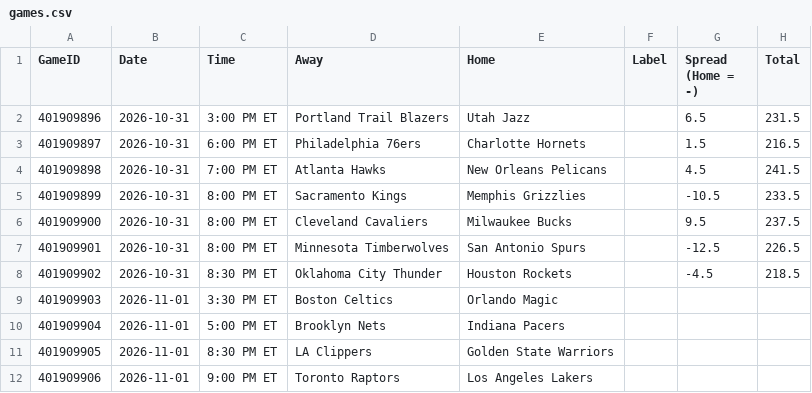
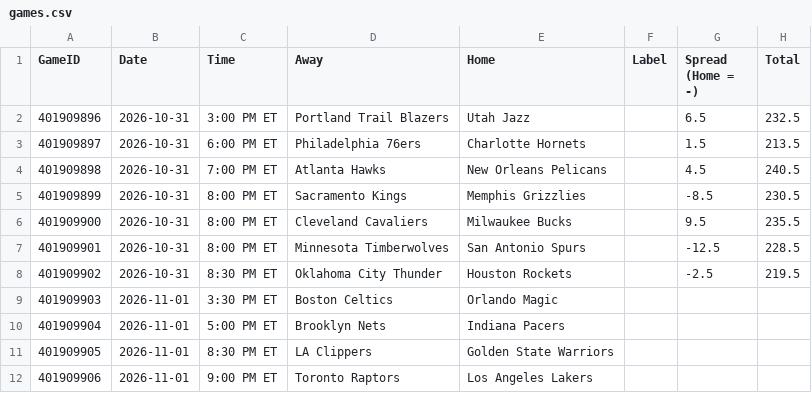
Before and after one commit to lgdsbrand/nba-model, a CSV file: nba/data/games.csv, drawn as a sheet.

```diff
--- a/nba/data/games.csv
+++ b/nba/data/games.csv
@@ -1,9 +1,9 @@
 GameID,Date,Time,Away,Home,Label,Spread (Home = -),Total
-401909896,2026-10-31,3:00 PM ET,Portland Trail Blazers,Utah Jazz,,6.5,231.5
-401909897,2026-10-31,6:00 PM ET,Philadelphia 76ers,Charlotte Hornets,,1.5,216.5
-401909898,2026-10-31,7:00 PM ET,Atlanta Hawks,New Orleans Pelicans,,4.5,241.5
-401909899,2026-10-31,8:00 PM ET,Sacramento Kings,Memphis Grizzlies,,-10.5,233.5
-401909900,2026-10-31,8:00 PM ET,Cleveland Cavaliers,Milwaukee Bucks,,9.5,237.5
-401909901,2026-10-31,8:00 PM ET,Minnesota Timberwolves,San Antonio Spurs,,-12.5,226.5
-401909902,2026-10-31,8:30 PM ET,Oklahoma City Thunder,Houston Rockets,,-4.5,218.5
+401909896,2026-10-31,3:00 PM ET,Portland Trail Blazers,Utah Jazz,,6.5,232.5
+401909897,2026-10-31,6:00 PM ET,Philadelphia 76ers,Charlotte Hornets,,1.5,213.5
+401909898,2026-10-31,7:00 PM ET,Atlanta Hawks,New Orleans Pelicans,,4.5,240.5
+401909899,2026-10-31,8:00 PM ET,Sacramento Kings,Memphis Grizzlies,,-8.5,230.5
+401909900,2026-10-31,8:00 PM ET,Cleveland Cavaliers,Milwaukee Bucks,,9.5,235.5
+401909901,2026-10-31,8:00 PM ET,Minnesota Timberwolves,San Antonio Spurs,,-12.5,228.5
+401909902,2026-10-31,8:30 PM ET,Oklahoma City Thunder,Houston Rockets,,-2.5,219.5
 401909903,2026-11-01,3:30 PM ET,Boston Celtics,Orlando Magic,,,
```
Also changed, not shown: 3 other files.
